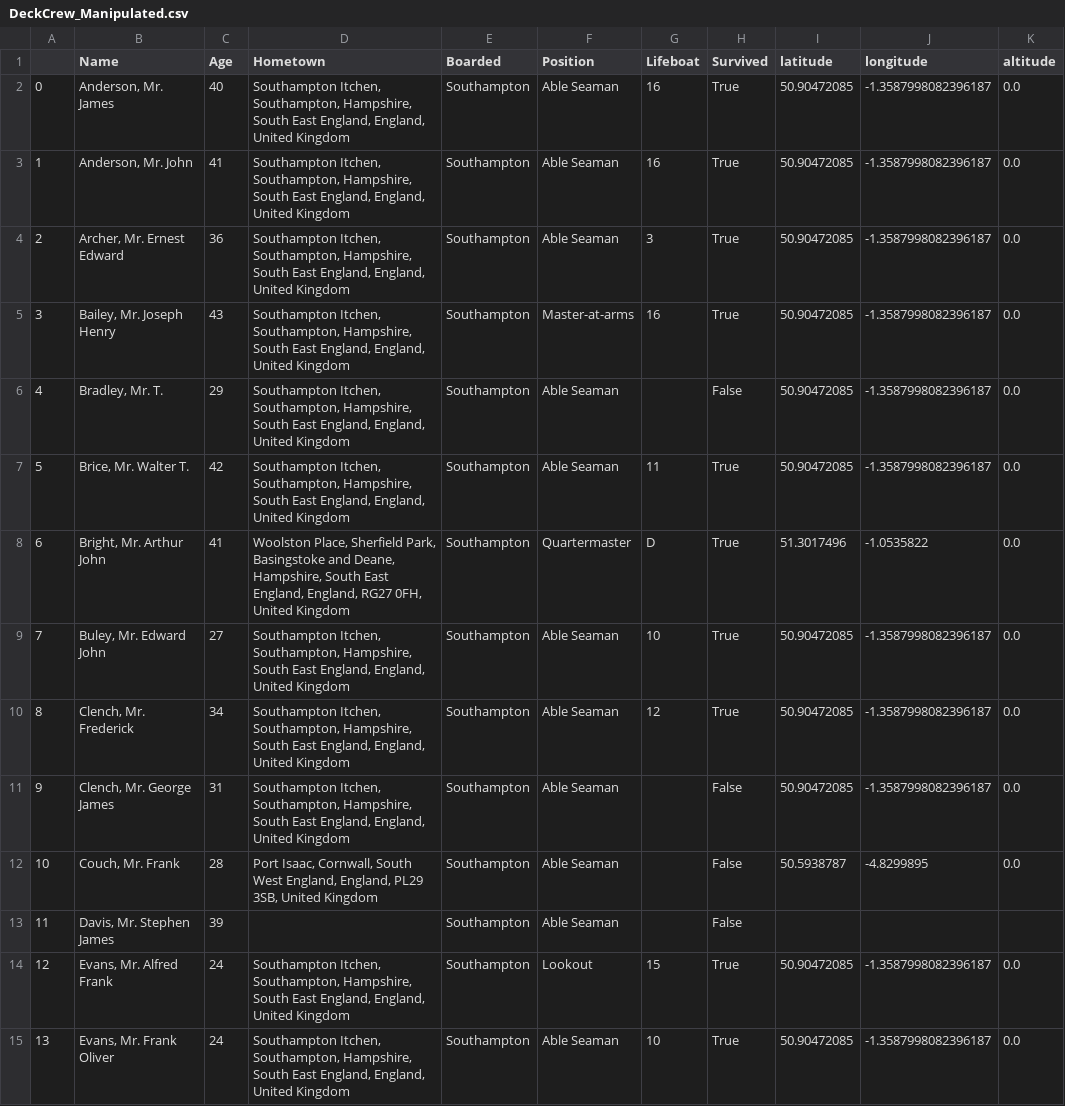
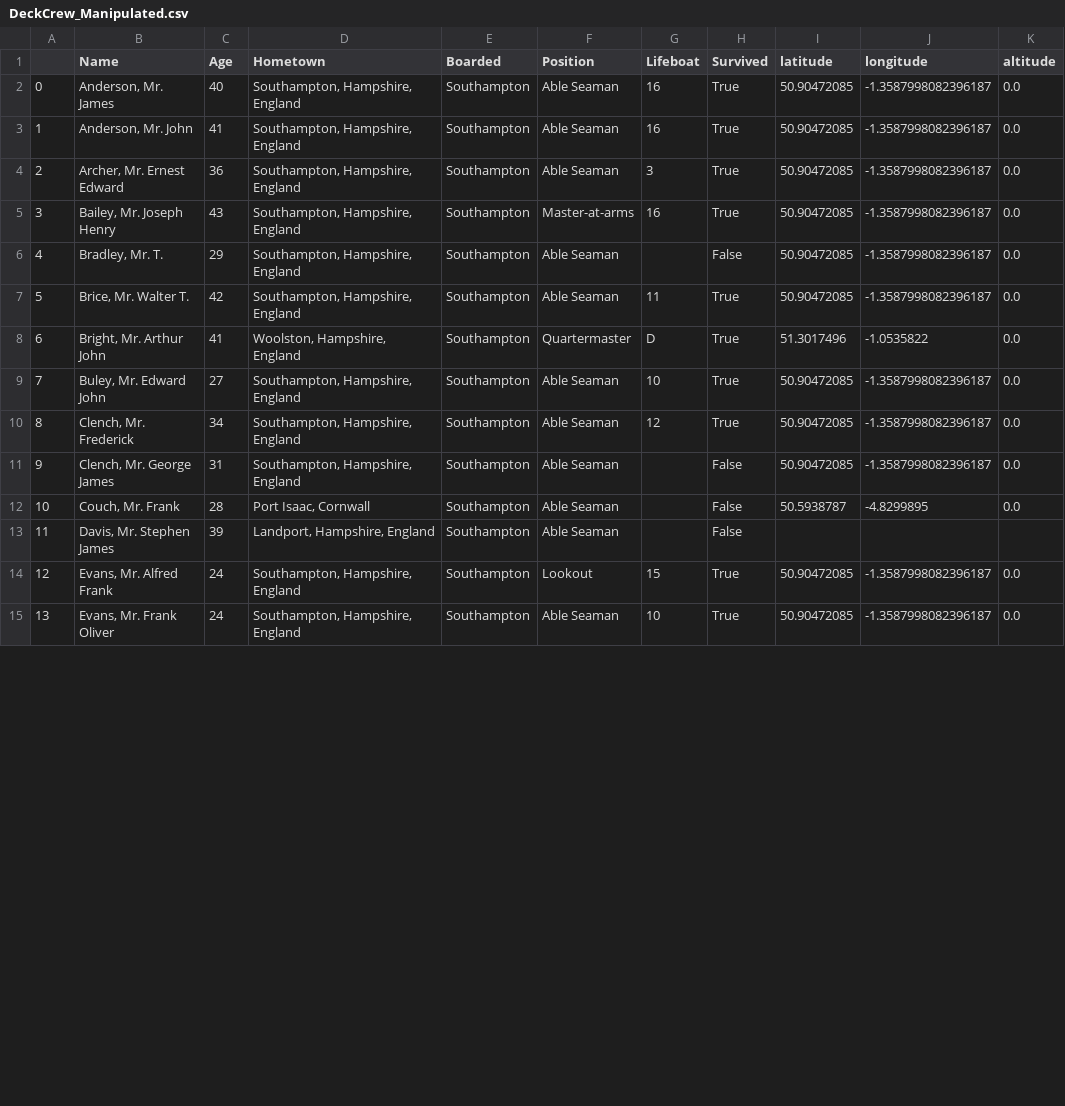
Before and after one commit to rubenoosterwijk/VA_DS_Dashboard, a CSV file: Manipulated/DeckCrew_Manipulated.csv, drawn as a sheet; only a part is shown; the diff covers the shown part only.

```diff
--- a/Manipulated/DeckCrew_Manipulated.csv
+++ b/Manipulated/DeckCrew_Manipulated.csv
@@ -1,15 +1,15 @@
 ,Name,Age,Hometown,Boarded,Position,Lifeboat,Survived,latitude,longitude,altitude
-0,"Anderson, Mr. James",40,"Southampton Itchen, Southampton, Hampshire, South East England, England, United Kingdom",Southampton,Able Seaman,16,True,50.90472085,-1.3587998082396187,0.0
-1,"Anderson, Mr. John",41,"Southampton Itchen, Southampton, Hampshire, South East England, England, United Kingdom",Southampton,Able Seaman,16,True,50.90472085,-1.3587998082396187,0.0
-2,"Archer, Mr. Ernest Edward",36,"Southampton Itchen, Southampton, Hampshire, South East England, England, United Kingdom",Southampton,Able Seaman,3,True,50.90472085,-1.3587998082396187,0.0
-3,"Bailey, Mr. Joseph Henry",43,"Southampton Itchen, Southampton, Hampshire, South East England, England, United Kingdom",Southampton,Master-at-arms,16,True,50.90472085,-1.3587998082396187,0.0
-4,"Bradley, Mr. T.",29,"Southampton Itchen, Southampton, Hampshire, South East England, England, United Kingdom",Southampton,Able Seaman,,False,50.90472085,-1.3587998082396187,0.0
-5,"Brice, Mr. Walter T.",42,"Southampton Itchen, Southampton, Hampshire, South East England, England, United Kingdom",Southampton,Able Seaman,11,True,50.90472085,-1.3587998082396187,0.0
-6,"Bright, Mr. Arthur John",41,"Woolston Place, Sherfield Park, Basingstoke and Deane, Hampshire, South East England, England, RG27 0FH, United Kingdom",Southampton,Quartermaster,D,True,51.3017496,-1.0535822,0.0
-7,"Buley, Mr. Edward John",27,"Southampton Itchen, Southampton, Hampshire, South East England, England, United Kingdom",Southampton,Able Seaman,10,True,50.90472085,-1.3587998082396187,0.0
-8,"Clench, Mr. Frederick",34,"Southampton Itchen, Southampton, Hampshire, South East England, England, United Kingdom",Southampton,Able Seaman,12,True,50.90472085,-1.3587998082396187,0.0
-9,"Clench, Mr. George James",31,"Southampton Itchen, Southampton, Hampshire, South East England, England, United Kingdom",Southampton,Able Seaman,,False,50.90472085,-1.3587998082396187,0.0
-10,"Couch, Mr. Frank",28,"Port Isaac, Cornwall, South West England, England, PL29 3SB, United Kingdom",Southampton,Able Seaman,,False,50.5938787,-4.8299895,0.0
-11,"Davis, Mr. Stephen James",39,,Southampton,Able Seaman,,False,,,
-12,"Evans, Mr. Alfred Frank",24,"Southampton Itchen, Southampton, Hampshire, South East England, England, United Kingdom",Southampton,Lookout,15,True,50.90472085,-1.3587998082396187,0.0
-13,"Evans, Mr. Frank Oliver",24,"Southampton Itchen, Southampton, Hampshire, South East England, England, United Kingdom",Southampton,Able Seaman,10,True,50.90472085,-1.3587998082396187,0.0
+0,"Anderson, Mr. James",40,"Southampton, Hampshire, England",Southampton,Able Seaman,16,True,50.90472085,-1.3587998082396187,0.0
+1,"Anderson, Mr. John",41,"Southampton, Hampshire, England",Southampton,Able Seaman,16,True,50.90472085,-1.3587998082396187,0.0
+2,"Archer, Mr. Ernest Edward",36,"Southampton, Hampshire, England",Southampton,Able Seaman,3,True,50.90472085,-1.3587998082396187,0.0
+3,"Bailey, Mr. Joseph Henry",43,"Southampton, Hampshire, England",Southampton,Master-at-arms,16,True,50.90472085,-1.3587998082396187,0.0
+4,"Bradley, Mr. T.",29,"Southampton, Hampshire, England",Southampton,Able Seaman,,False,50.90472085,-1.3587998082396187,0.0
+5,"Brice, Mr. Walter T.",42,"Southampton, Hampshire, England",Southampton,Able Seaman,11,True,50.90472085,-1.3587998082396187,0.0
+6,"Bright, Mr. Arthur John",41,"Woolston, Hampshire, England",Southampton,Quartermaster,D,True,51.3017496,-1.0535822,0.0
+7,"Buley, Mr. Edward John",27,"Southampton, Hampshire, England",Southampton,Able Seaman,10,True,50.90472085,-1.3587998082396187,0.0
+8,"Clench, Mr. Frederick",34,"Southampton, Hampshire, England",Southampton,Able Seaman,12,True,50.90472085,-1.3587998082396187,0.0
+9,"Clench, Mr. George James",31,"Southampton, Hampshire, England",Southampton,Able Seaman,,False,50.90472085,-1.3587998082396187,0.0
+10,"Couch, Mr. Frank",28,"Port Isaac, Cornwall",Southampton,Able Seaman,,False,50.5938787,-4.8299895,0.0
+11,"Davis, Mr. Stephen James",39,"Landport, Hampshire, England",Southampton,Able Seaman,,False,,,
+12,"Evans, Mr. Alfred Frank",24,"Southampton, Hampshire, England",Southampton,Lookout,15,True,50.90472085,-1.3587998082396187,0.0
+13,"Evans, Mr. Frank Oliver",24,"Southampton, Hampshire, England",Southampton,Able Seaman,10,True,50.90472085,-1.3587998082396187,0.0
```
Also changed, not shown: 45 edited cells elsewhere in this file, Crew/Officers.csv, Manipulated/Officers_Manipulated.csv, 9 other files.
